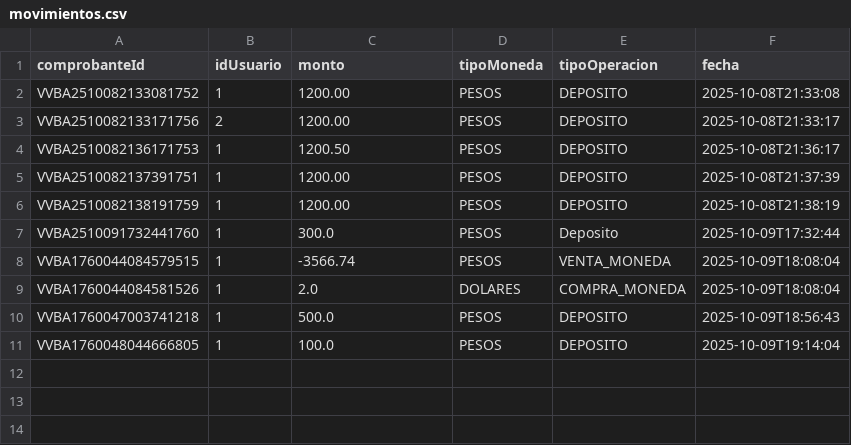
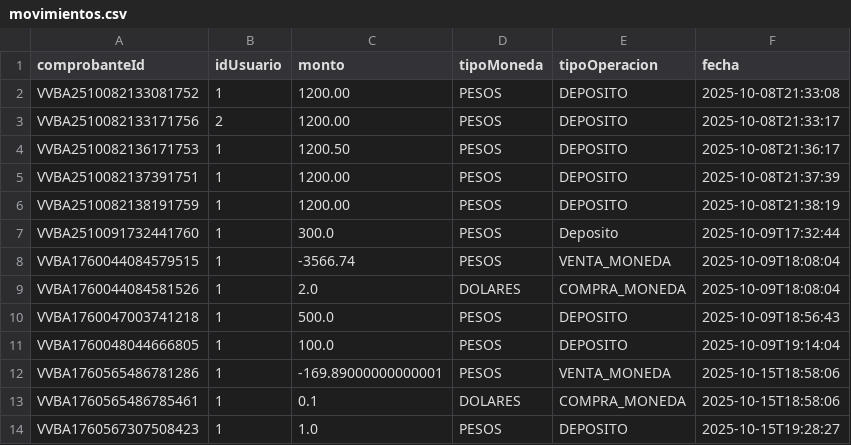
Before and after one commit to nitsugaro/vvba, a CSV file: movimientos.csv, drawn as a sheet; the diff names each change by its address in the sheet, - before the commit and + after, or states it on an @@ line.

```diff
--- a/movimientos.csv
+++ b/movimientos.csv
+row 12: VVBA1760565486781286 | 1 | -169.89000000000001 | PESOS | VENTA_MONEDA | 2025-10-15T18:58:06
+row 13: VVBA1760565486785461 | 1 | 0.1 | DOLARES | COMPRA_MONEDA | 2025-10-15T18:58:06
+row 14: VVBA1760567307508423 | 1 | 1.0 | PESOS | DEPOSITO | 2025-10-15T19:28:27
```
Also changed, not shown: 4 other files.
